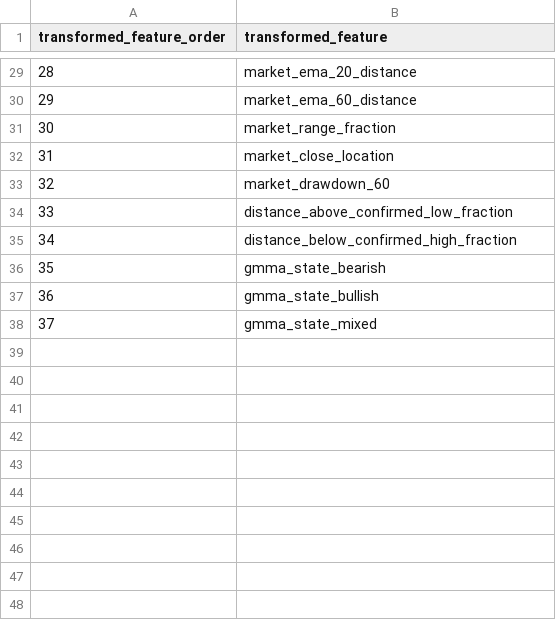
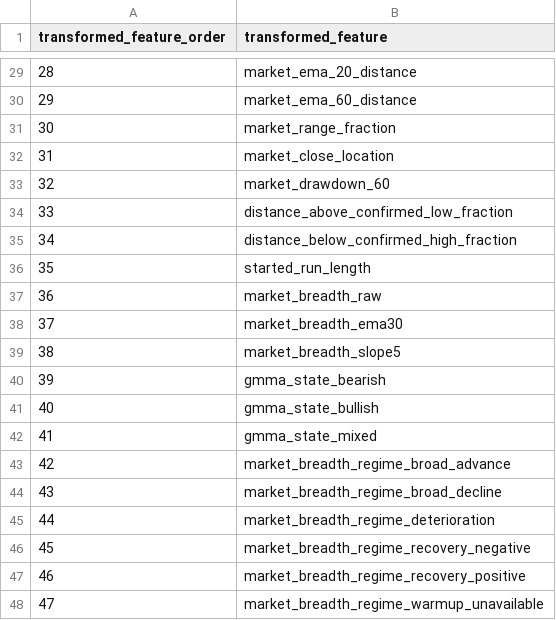
Before and after one commit to Arash102/financial-ml-decision-support, a CSV file: results/manifests/07_fitted_feature_schema.csv, drawn as a sheet; only a part is shown, gaps mark what is left out; addresses are those after the commit; the diff names each change by its address in the sheet, - before the commit and + after, or states it on an @@ line.

Commit message:
chore: freeze stage 07 breadth model training outputs

```diff
--- a/results/manifests/07_fitted_feature_schema.csv
+++ b/results/manifests/07_fitted_feature_schema.csv
+row 36: 35 | started_run_length
+row 37: 36 | market_breadth_raw
+row 38: 37 | market_breadth_ema30
+row 39: 38 | market_breadth_slope5
@@ column A (transformed_feature_order) renumbered between rows 40 and 42 @@
+row 43: 42 | market_breadth_regime_broad_advance
+row 44: 43 | market_breadth_regime_broad_decline
+row 45: 44 | market_breadth_regime_deterioration
+row 46: 45 | market_breadth_regime_recovery_negative
+row 47: 46 | market_breadth_regime_recovery_positive
+row 48: 47 | market_breadth_regime_warmup_unavailable
```
Also changed, not shown: results/audits/07_input_artifact_audit.csv, results/audits/07_model_fit_audit.csv, 4 other files.
